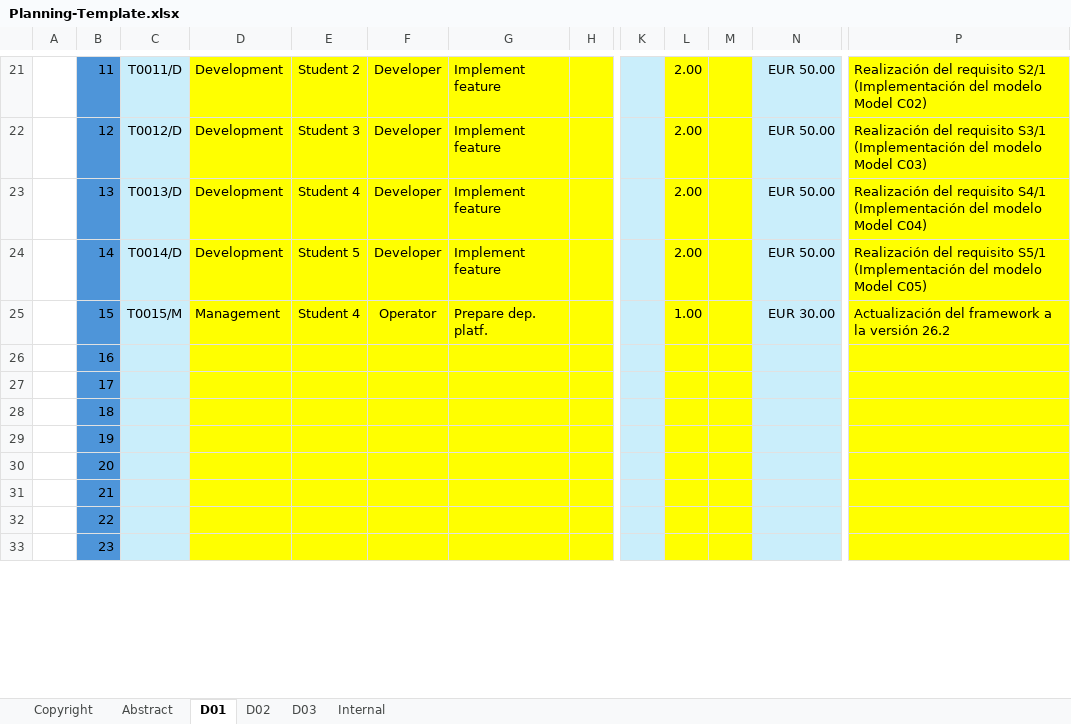
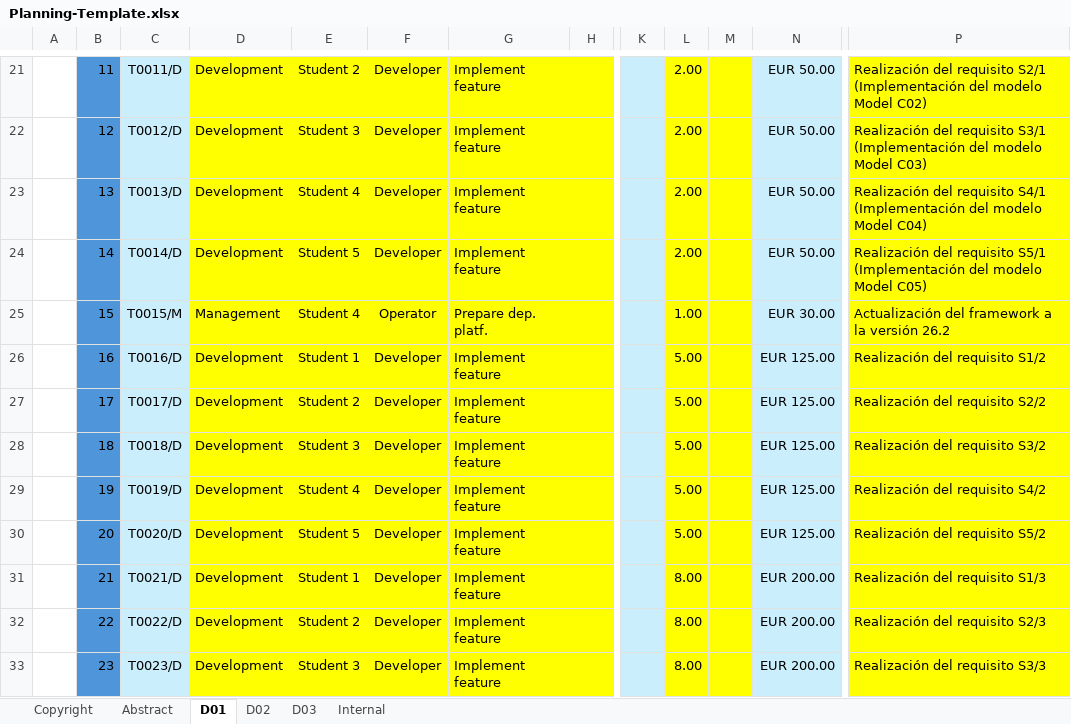
Before and after one commit to G063/Acme-Starters-C, an Excel workbook: reports/Planning-Template.xlsx, sheet D01, drawn as a sheet; only a part is shown, gaps mark what is left out; values as stored, in another font and other column widths than the file's, no borders; conditional formats not drawn; the diff covers the shown part only; the diff names each change by its address in the sheet, - before the commit and + after, or states it on an @@ line.

Commit message:
Add files via upload

```diff
--- a/reports/Planning-Template.xlsx (sheet D01)
+++ b/reports/Planning-Template.xlsx (sheet D01)
-C26: (empty)
+C26: T0016/D
-D26:D33: (empty)
+D26:D33: Development
-E26: (empty)
+E26: Student 1
-F26:F33: (empty)
+F26:F33: Developer
-G26:G33: (empty)
+G26:G33: Implement feature
-L26:L30: (empty)
+L26:L30: 5.00
-N26:N30: (empty)
+N26:N30: EUR 125.00
-P26: (empty)
+P26: Realización del requisito S1/2
-C27: (empty)
+C27: T0017/D
-E27: (empty)
+E27: Student 2
-P27: (empty)
+P27: Realización del requisito S2/2
-C28: (empty)
+C28: T0018/D
-E28: (empty)
+E28: Student 3
-P28: (empty)
+P28: Realización del requisito S3/2
-C29: (empty)
+C29: T0019/D
-E29: (empty)
+E29: Student 4
-P29: (empty)
+P29: Realización del requisito S4/2
-C30: (empty)
+C30: T0020/D
-E30: (empty)
+E30: Student 5
-P30: (empty)
+P30: Realización del requisito S5/2
-C31: (empty)
+C31: T0021/D
-E31: (empty)
+E31: Student 1
-L31:L33: (empty)
+L31:L33: 8.00
-N31:N33: (empty)
+N31:N33: EUR 200.00
-P31: (empty)
+P31: Realización del requisito S1/3
-C32: (empty)
+C32: T0022/D
-E32: (empty)
+E32: Student 2
-P32: (empty)
+P32: Realización del requisito S2/3
-C33: (empty)
+C33: T0023/D
-E33: (empty)
+E33: Student 3
-P33: (empty)
+P33: Realización del requisito S3/3
```
Also changed, not shown: 143 edited cells elsewhere in this sheet.
